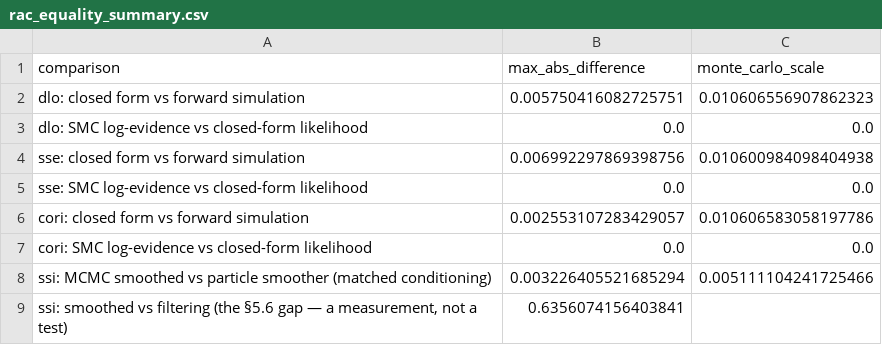
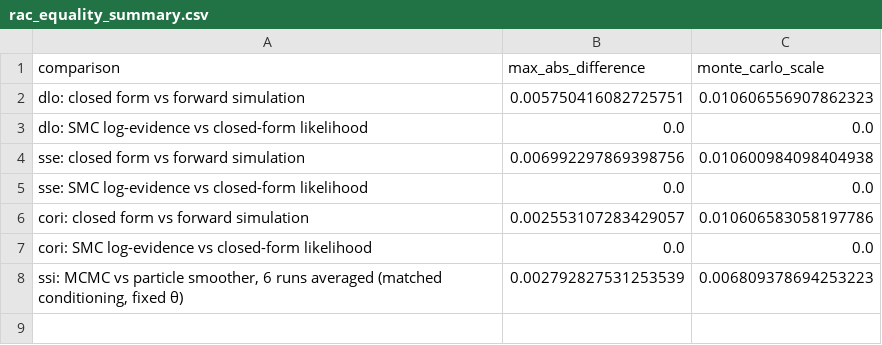
Before and after one commit to will-s-hart/end-outbreak-superspreading-delays, a CSV file: validation/results/rac_equality_summary.csv, drawn as a sheet; removed rows and columns are numbered as before the commit, all else as after; the diff names each change by its address in the sheet, - before the commit and + after, or states it on an @@ line.

```diff
--- a/validation/results/rac_equality_summary.csv
+++ b/validation/results/rac_equality_summary.csv
-row 8: ssi: MCMC smoothed vs particle smoother (matched conditioning) | 0.003226405521685294 | 0.005111104241725466
-row 9: ssi: smoothed vs filtering (the §5.6 gap — a measurement, not a test) | 0.6356074156403841
+row 8: ssi: MCMC vs particle smoother, 6 runs averaged (matched conditioning, fixed θ) | 0.002792827531253539 | 0.006809378694253223
```
Also changed, not shown: validation/results/rac_equality_check.csv, validation/results/rac_latent_reconstruction.csv, 5 other files.
